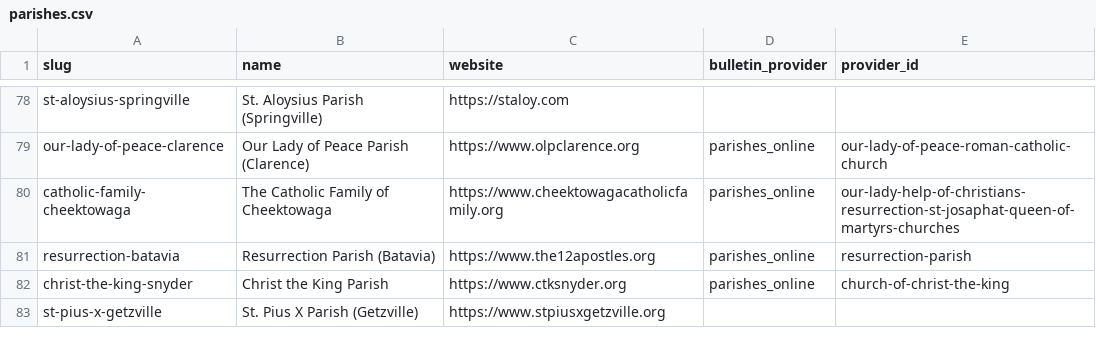
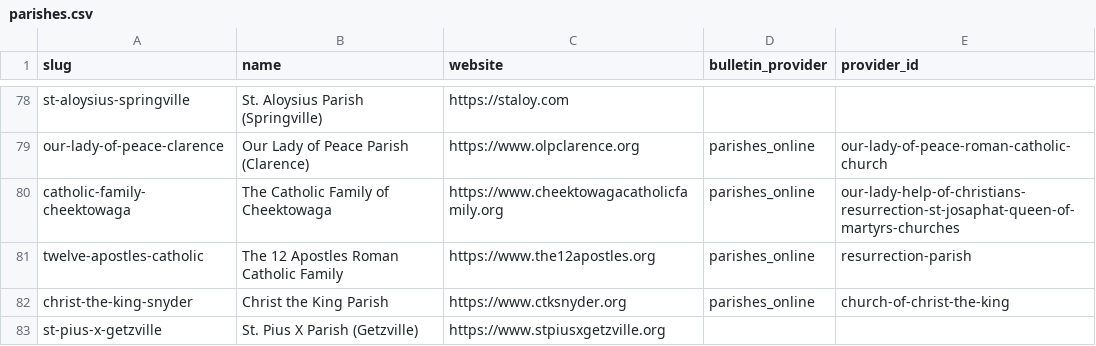
Before and after one commit to lyonsl2/project-carlo, a CSV file: data/parishes.csv, drawn as a sheet; only a part is shown, gaps mark what is left out.

```diff
--- a/data/parishes.csv
+++ b/data/parishes.csv
@@ -80,3 +80,3 @@ our-lady-of-peace-clarence,Our Lady of Peace Parish (Clarence),https://www.olpcl
 catholic-family-cheektowaga,The Catholic Family of Cheektowaga,https://www.cheektowagacatholicfamily.org,parishes_online,our-lady-help-of-christians-resurrection-st-josaphat-queen-of-martyrs-churches
-resurrection-batavia,Resurrection Parish (Batavia),https://www.the12apostles.org,parishes_online,resurrection-parish
+twelve-apostles-catholic,The 12 Apostles Roman Catholic Family,https://www.the12apostles.org,parishes_online,resurrection-parish
 christ-the-king-snyder,Christ the King Parish,https://www.ctksnyder.org,parishes_online,church-of-christ-the-king
```
Also changed, not shown: data/buffalo_excluded_sites.csv, data/churches.csv, 1 other file.
